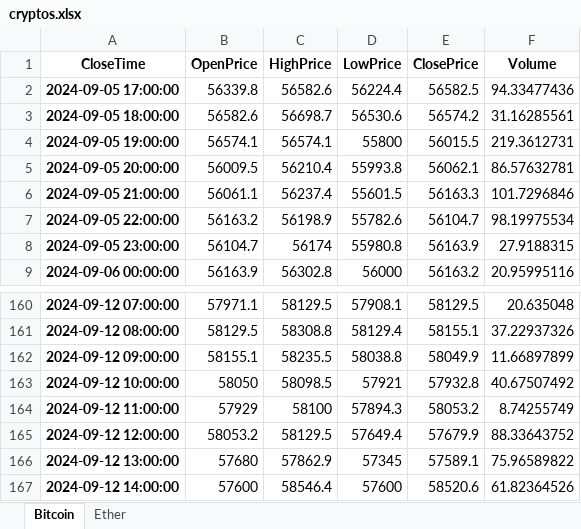
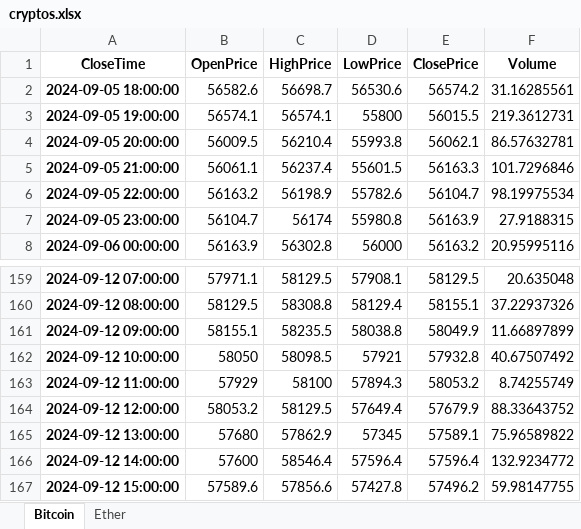
Before and after one commit to depa-tto/Python-course, an Excel workbook: cryptos.xlsx, sheet Bitcoin, drawn as a sheet; only a part is shown, gaps mark what is left out; values as stored, in another font and other column widths than the file's, no borders; removed rows and columns are numbered as before the commit, all else as after; the diff names each change by its address in the sheet, - before the commit and + after, or states it on an @@ line.

```diff
--- a/cryptos.xlsx (sheet Bitcoin)
+++ b/cryptos.xlsx (sheet Bitcoin)
-row 2: 2024-09-05 17:00:00 | 56339.8 | 56582.6 | 56224.4 | 56582.5 | 94.33477436
-D166 (LowPrice): 57600
+D166 (LowPrice): 57596.4
-E166 (ClosePrice): 58520.6
+E166 (ClosePrice): 57596.4
-F166 (Volume): 61.82364526
+F166 (Volume): 132.9234772
+row 167: 2024-09-12 15:00:00 | 57589.6 | 57856.6 | 57427.8 | 57496.2 | 59.98147755
```
Also changed, not shown: sheet Ether, 2 other files.
